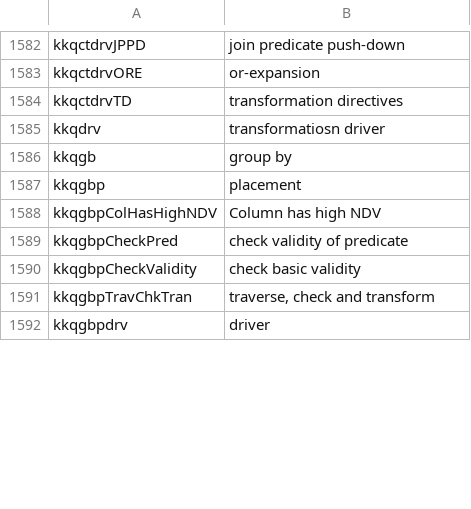
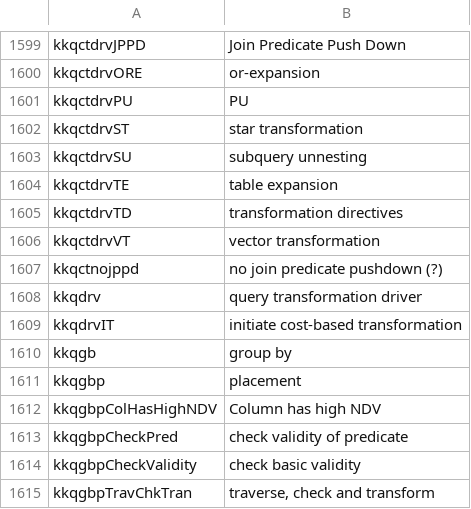
Before and after one commit to skoehler-soocs/ora_db_func_anno, a CSV file: functions.csv, drawn as a sheet; only a part is shown, gaps mark what is left out; the shorter side is filled out with more unchanged rows; addresses are those after the commit; the diff covers the shown part only; the diff names each change by its address in the sheet, - before the commit and + after, or states it on an @@ line.

Commit message:
lots of CBO transformation functions

```diff
--- a/functions.csv
+++ b/functions.csv
-B1599: join predicate push-down
+B1599: Join Predicate Push Down
+row 1601: kkqctdrvPU | PU
+row 1602: kkqctdrvST | star transformation
+row 1603: kkqctdrvSU | subquery unnesting
+row 1604: kkqctdrvTE | table expansion
+row 1606: kkqctdrvVT | vector transformation
+row 1607: kkqctnojppd | no join predicate pushdown (?)
-B1608: transformatiosn driver
+B1608: query transformation driver
+row 1609: kkqdrvIT | initiate cost-based transformation
```
Also changed, not shown: 30 added rows, 6 removed rows and 3 edited cells elsewhere in this file.
